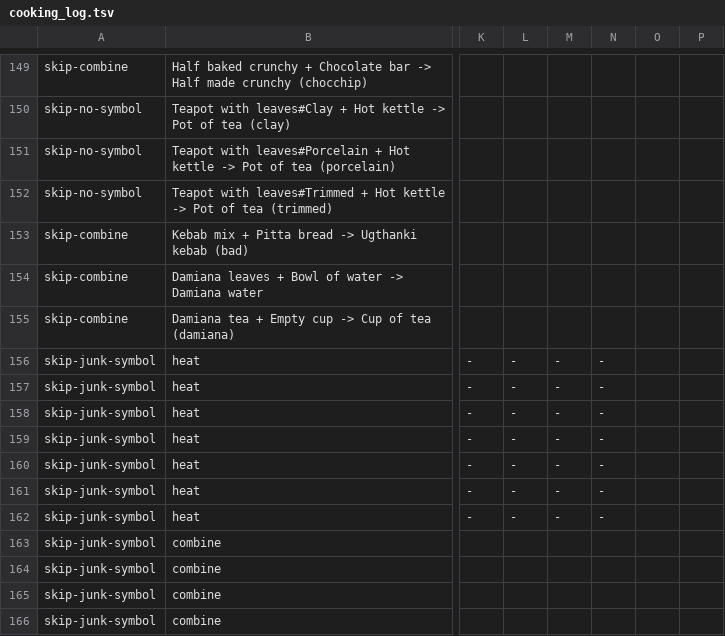
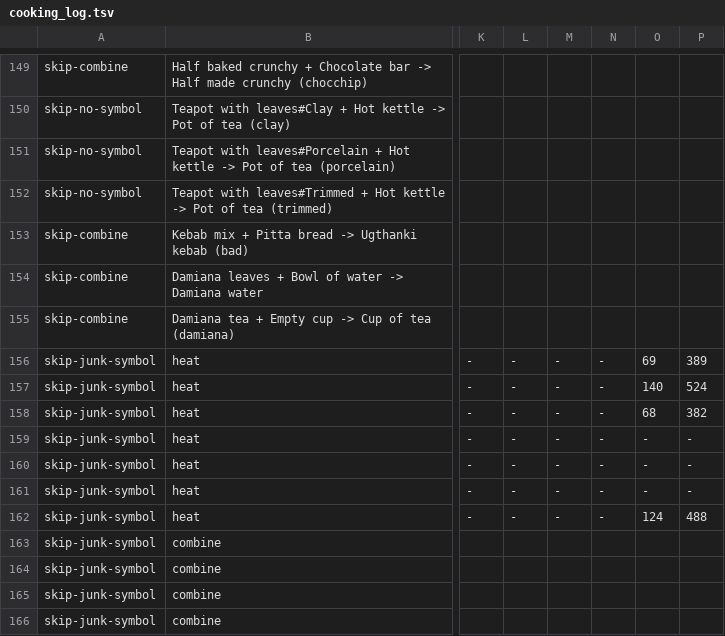
Before and after one commit to theryanct/rsmod, a TSV file: tools/skills/cooking_log.tsv, drawn as a sheet; only a part is shown, gaps mark what is left out; the diff names each change by its address in the sheet, - before the commit and + after, or states it on an @@ line.

```diff
--- a/tools/skills/cooking_log.tsv
+++ b/tools/skills/cooking_log.tsv
-O156: (empty)
+O156: 69
-P156: (empty)
+P156: 389
-O157: (empty)
+O157: 140
-P157: (empty)
+P157: 524
-O158: (empty)
+O158: 68
-P158: (empty)
+P158: 382
-O159:O161: (empty)
+O159:O161: -
-P159:P161: (empty)
+P159:P161: -
-O162: (empty)
+O162: 124
-P162: (empty)
+P162: 488
```
Also changed, not shown: content/skills/cooking/src/main/resources/org/rsmod/content/skills/cooking/scripts/cooking.tsv, 4 other files.
